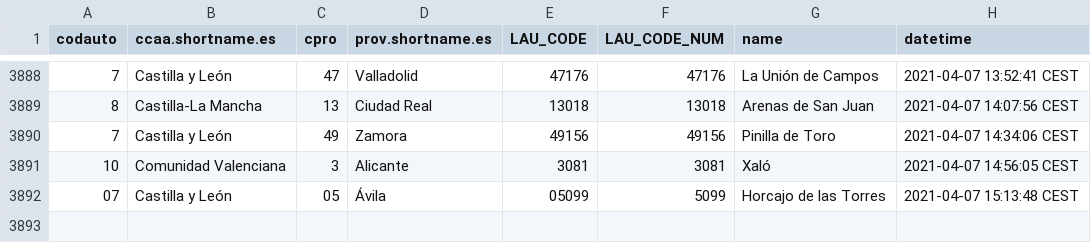
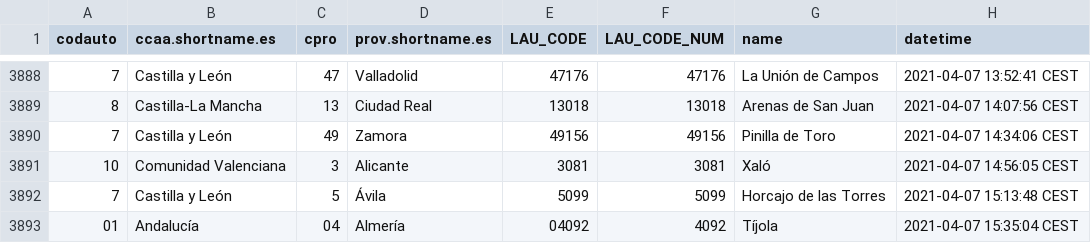
Before and after one commit to dieghernan/spain-munic-bot, a CSV file: assets/datalog.csv, drawn as a sheet; only a part is shown, gaps mark what is left out.

```diff
--- a/assets/datalog.csv
+++ b/assets/datalog.csv
@@ -3891,2 +3891,3 @@
 "10","Comunidad Valenciana","3","Alicante","3081",3081,"Xaló","2021-04-07 14:56:05 CEST"
-"07","Castilla y León","05","Ávila","05099",5099,"Horcajo de las Torres","2021-04-07 15:13:48 CEST"
+"7","Castilla y León","5","Ávila","5099",5099,"Horcajo de las Torres","2021-04-07 15:13:48 CEST"
+"01","Andalucía","04","Almería","04092",4092,"Tíjola","2021-04-07 15:35:04 CEST"
```
Also changed, not shown: 7 other files.
